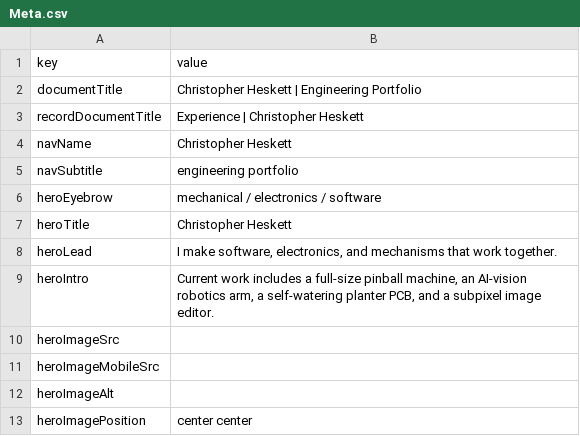
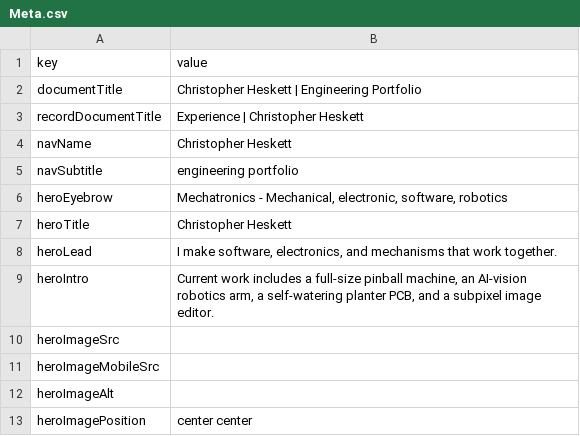
Before and after one commit to Chrissyuh/christopher-portfolio, a CSV file: docs/google-sheet-template/Meta.csv, drawn as a sheet; only a part is shown.

Commit message:
Update mechatronics hero label

```diff
--- a/docs/google-sheet-template/Meta.csv
+++ b/docs/google-sheet-template/Meta.csv
@@ -5,3 +5,3 @@
 "navSubtitle","engineering portfolio"
-"heroEyebrow","mechanical / electronics / software"
+"heroEyebrow","Mechatronics - Mechanical, electronic, software, robotics"
 "heroTitle","Christopher Heskett"
```
Also changed, not shown: 3 other files.
